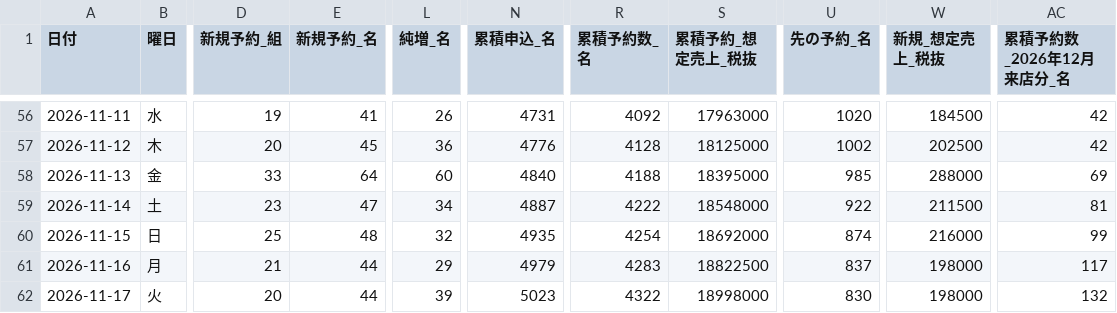
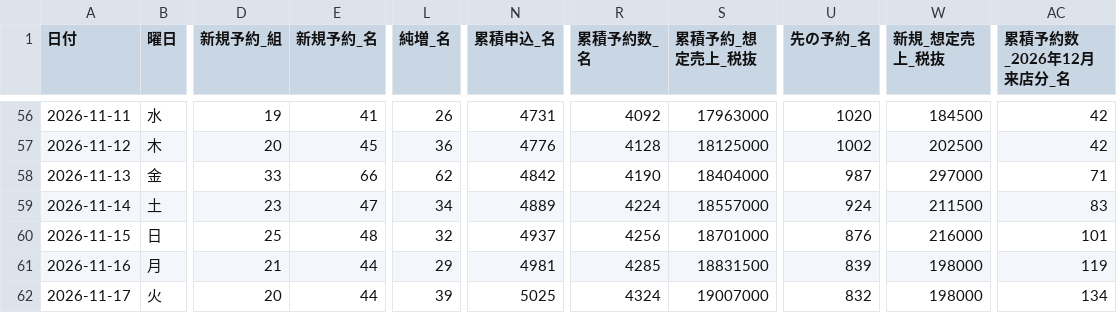
Before and after one commit to kazutakayanagisawa-svg/fruit-report, a CSV file: data/buffet_daily.csv, drawn as a sheet; only a part is shown, gaps mark what is left out; the diff covers the shown part only; the diff names each change by its address in the sheet, - before the commit and + after, or states it on an @@ line.

```diff
--- a/data/buffet_daily.csv
+++ b/data/buffet_daily.csv
-E58 (新規予約_名): 64
+E58 (新規予約_名): 66
-L58 (純増_名): 60
+L58 (純増_名): 62
-N58 (累積申込_名): 4840
+N58 (累積申込_名): 4842
-R58 (累積予約数_名): 4188
+R58 (累積予約数_名): 4190
-S58 (累積予約_想定売上_税抜): 18395000
+S58 (累積予約_想定売上_税抜): 18404000
-U58 (先の予約_名): 985
+U58 (先の予約_名): 987
-W58 (新規_想定売上_税抜): 288000
+W58 (新規_想定売上_税抜): 297000
-AC58 (累積予約数_2026年12月来店分_名): 69
+AC58 (累積予約数_2026年12月来店分_名): 71
-N59 (累積申込_名): 4887
+N59 (累積申込_名): 4889
-R59 (累積予約数_名): 4222
+R59 (累積予約数_名): 4224
-S59 (累積予約_想定売上_税抜): 18548000
+S59 (累積予約_想定売上_税抜): 18557000
-U59 (先の予約_名): 922
+U59 (先の予約_名): 924
-AC59 (累積予約数_2026年12月来店分_名): 81
+AC59 (累積予約数_2026年12月来店分_名): 83
-N60 (累積申込_名): 4935
+N60 (累積申込_名): 4937
-R60 (累積予約数_名): 4254
+R60 (累積予約数_名): 4256
-S60 (累積予約_想定売上_税抜): 18692000
+S60 (累積予約_想定売上_税抜): 18701000
-U60 (先の予約_名): 874
+U60 (先の予約_名): 876
-AC60 (累積予約数_2026年12月来店分_名): 99
+AC60 (累積予約数_2026年12月来店分_名): 101
-N61 (累積申込_名): 4979
+N61 (累積申込_名): 4981
-R61 (累積予約数_名): 4283
+R61 (累積予約数_名): 4285
-S61 (累積予約_想定売上_税抜): 18822500
+S61 (累積予約_想定売上_税抜): 18831500
-U61 (先の予約_名): 837
+U61 (先の予約_名): 839
-AC61 (累積予約数_2026年12月来店分_名): 117
+AC61 (累積予約数_2026年12月来店分_名): 119
-N62 (累積申込_名): 5023
+N62 (累積申込_名): 5025
-R62 (累積予約数_名): 4322
+R62 (累積予約数_名): 4324
-S62 (累積予約_想定売上_税抜): 18998000
+S62 (累積予約_想定売上_税抜): 19007000
-U62 (先の予約_名): 830
+U62 (先の予約_名): 832
-AC62 (累積予約数_2026年12月来店分_名): 132
+AC62 (累積予約数_2026年12月来店分_名): 134
```
Also changed, not shown: 1 added row and 64 edited cells elsewhere in this file, data/buffet_prev_month_compare.csv, data/intake_daily.csv, 5 other files.
